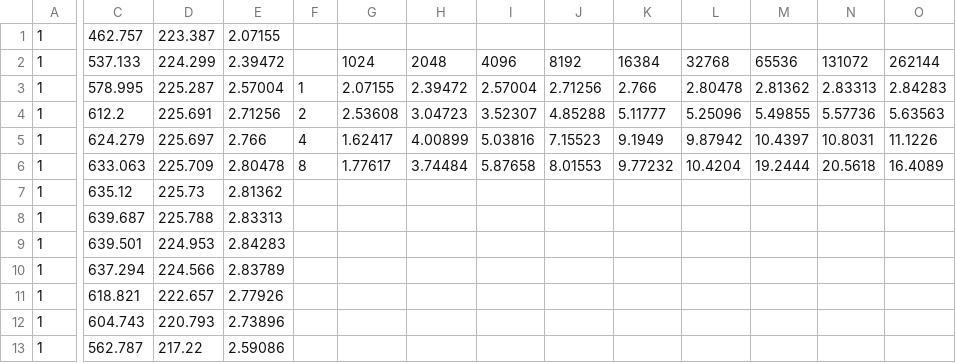
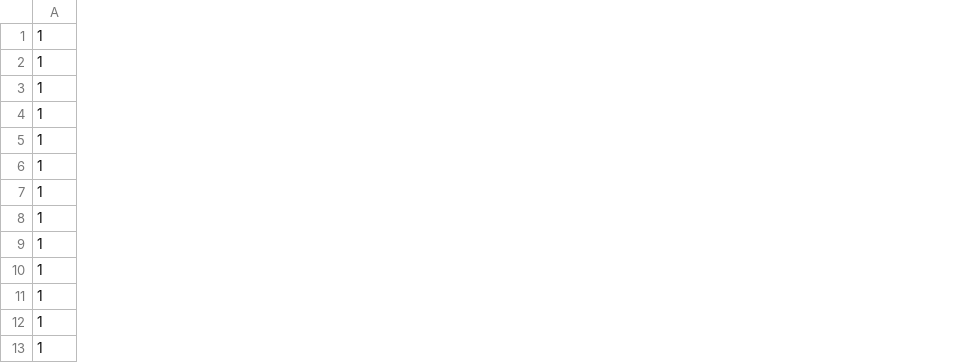
Before and after one commit to ChunYu-Chen/CS_575, a CSV file: Project4/result2.csv, drawn as a sheet; only a part is shown, gaps mark what is left out; removed rows and columns are numbered as before the commit, all else as after; the diff covers the shown part only; the diff names each change by its address in the sheet, - before the commit and + after, or states it on an @@ line.

```diff
--- a/Project4/result2.csv
+++ b/Project4/result2.csv
-column C, rows 1-13: 462.757 | 537.133 | 578.995 | 612.2 | 624.279 | 633.063 | 635.12 | 639.687 | 639.501 | 637.294 | 618.821 | 604.743 | 562.787
-column D, rows 1-13: 223.387 | 224.299 | 225.287 | 225.691 | 225.697 | 225.709 | 225.73 | 225.788 | 224.953 | 224.566 | 222.657 | 220.793 | 217.22
-column E, rows 1-13: 2.07155 | 2.39472 | 2.57004 | 2.71256 | 2.766 | 2.80478 | 2.81362 | 2.83313 | 2.84283 | 2.83789 | 2.77926 | 2.73896 | 2.59086
-column F, rows 3-6: 1 | 2 | 4 | 8
-column G, rows 2-6: 1024 | 2.07155 | 2.53608 | 1.62417 | 1.77617
-column H, rows 2-6: 2048 | 2.39472 | 3.04723 | 4.00899 | 3.74484
-column I, rows 2-6: 4096 | 2.57004 | 3.52307 | 5.03816 | 5.87658
-column J, rows 2-6: 8192 | 2.71256 | 4.85288 | 7.15523 | 8.01553
-column K, rows 2-6: 16384 | 2.766 | 5.11777 | 9.1949 | 9.77232
-column L, rows 2-6: 32768 | 2.80478 | 5.25096 | 9.87942 | 10.4204
-column M, rows 2-6: 65536 | 2.81362 | 5.49855 | 10.4397 | 19.2444
-column N, rows 2-6: 131072 | 2.83313 | 5.57736 | 10.8031 | 20.5618
-column O, rows 2-6: 262144 | 2.84283 | 5.63563 | 11.1226 | 16.4089
```
Also changed, not shown: 3 added columns and 6 removed columns elsewhere in this file, Project3/result.csv, Project4/result.csv, 18 other files.
